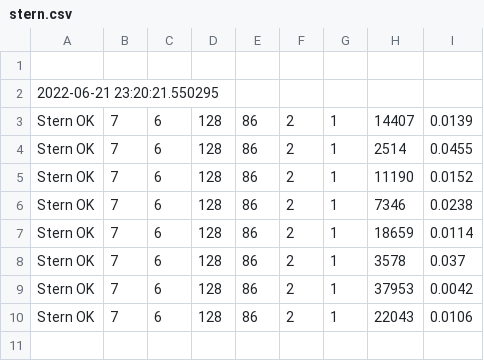
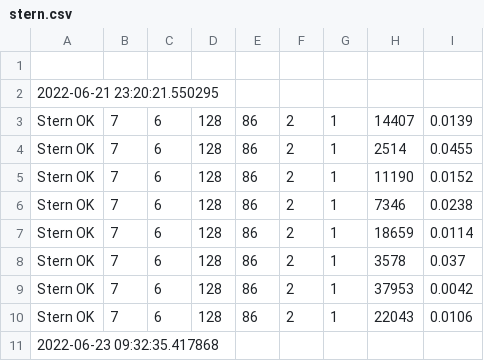
Before and after one commit to konnnGit/mceliece-isd, a CSV file: stats/stern.csv, drawn as a sheet.

Commit message:
exec. results

```diff
--- a/stats/stern.csv
+++ b/stats/stern.csv
@@ -10 +10,2 @@ Stern OK,7,6,128,86,2,1,37953,0.0042
 Stern OK,7,6,128,86,2,1,22043,0.0106
+2022-06-23 09:32:35.417868
```
